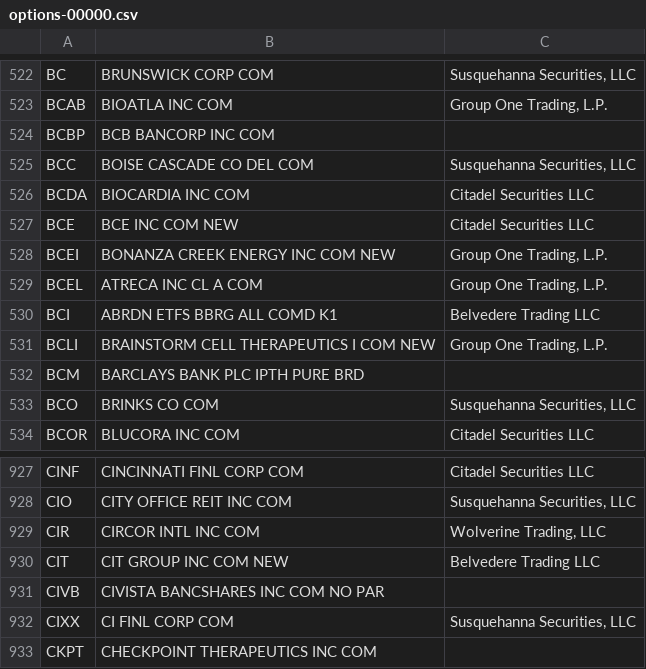
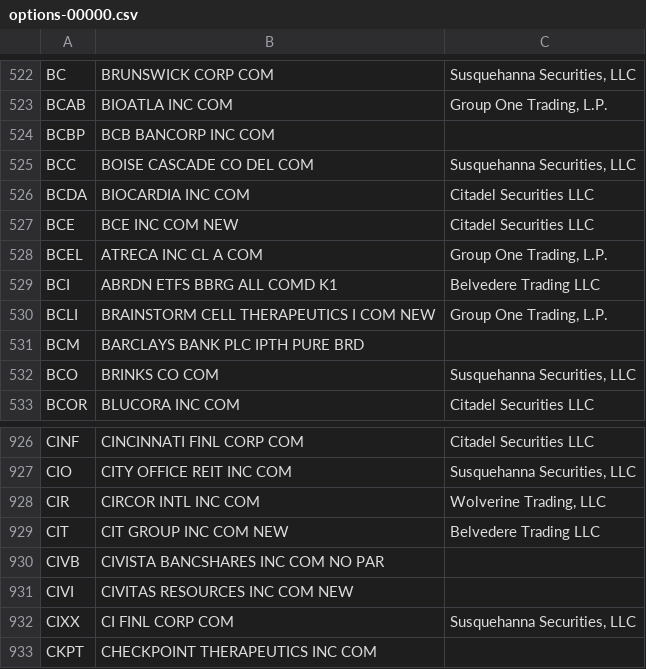
Before and after one commit to haoenhui/usa-optionable-stocks, a CSV file: options-00000.csv, drawn as a sheet; only a part is shown, gaps mark what is left out.

```diff
--- a/options-00000.csv
+++ b/options-00000.csv
@@ -527,3 +527,2 @@ BCDA,BIOCARDIA INC COM,Citadel Securities LLC
 BCE,BCE INC COM NEW,Citadel Securities LLC
-BCEI,BONANZA CREEK ENERGY INC COM NEW,"Group One Trading, L.P."
 BCEL,ATRECA INC CL A COM,"Group One Trading, L.P."
@@ -931,2 +930,3 @@ CIT,CIT GROUP INC COM NEW,Belvedere Trading LLC
 CIVB,CIVISTA BANCSHARES INC COM NO PAR,
+CIVI,CIVITAS RESOURCES INC COM NEW,
 CIXX,CI FINL CORP COM,"Susquehanna Securities, LLC"
```
Also changed, not shown: options-02000.csv, weekly-options-00000.csv.
